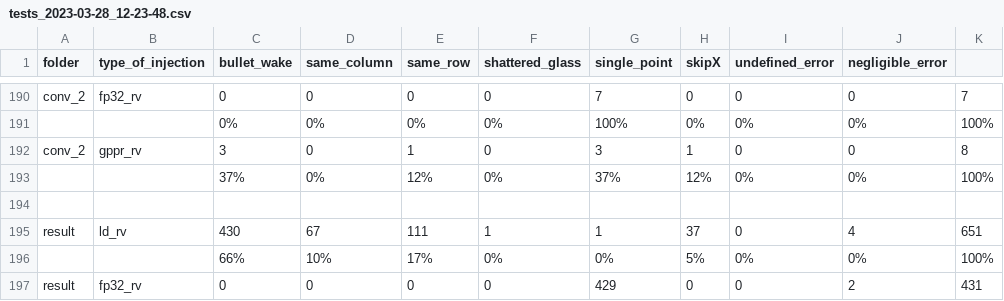
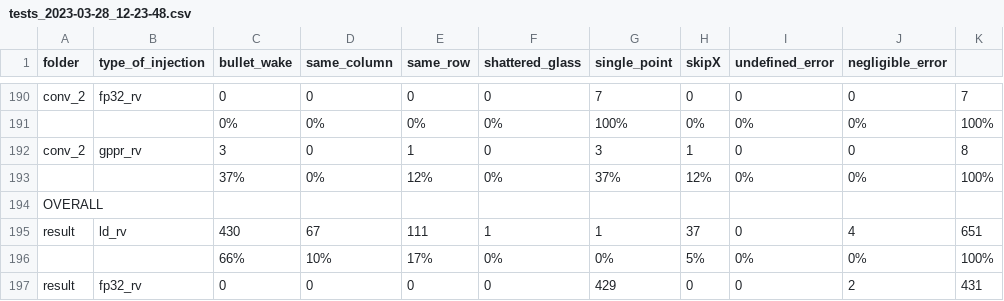
Before and after one commit to filomba01/CNN_ErrorClassification, a CSV file: statistics/tests_2023-03-28_12-23-48.csv, drawn as a sheet; only a part is shown, gaps mark what is left out.

Commit message:
fixed statics file delimeters

```diff
--- a/statistics/tests_2023-03-28_12-23-48.csv
+++ b/statistics/tests_2023-03-28_12-23-48.csv
@@ -193,4 +193,3 @@ conv_2,gppr_rv,3,0,1,0,3,1,0,0,8
 ,,37%,0%,12%,0%,37%,12%,0%,0%,100%
-"
-"
+OVERALL,,,,,,,,,,,
 result,ld_rv,430,67,111,1,1,37,0,4,651
```
